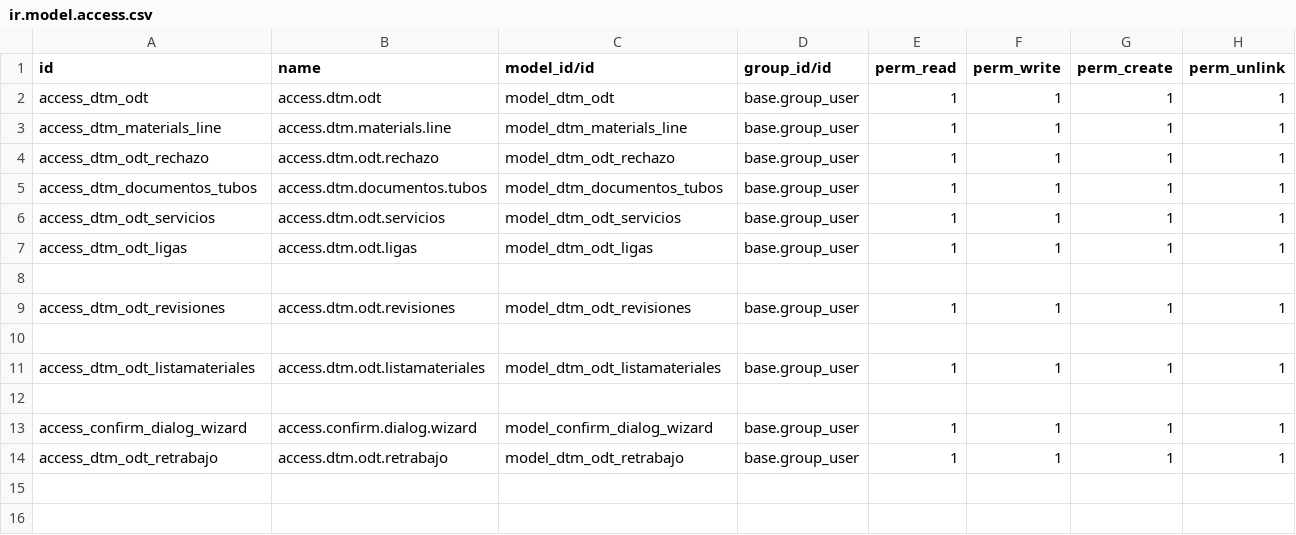
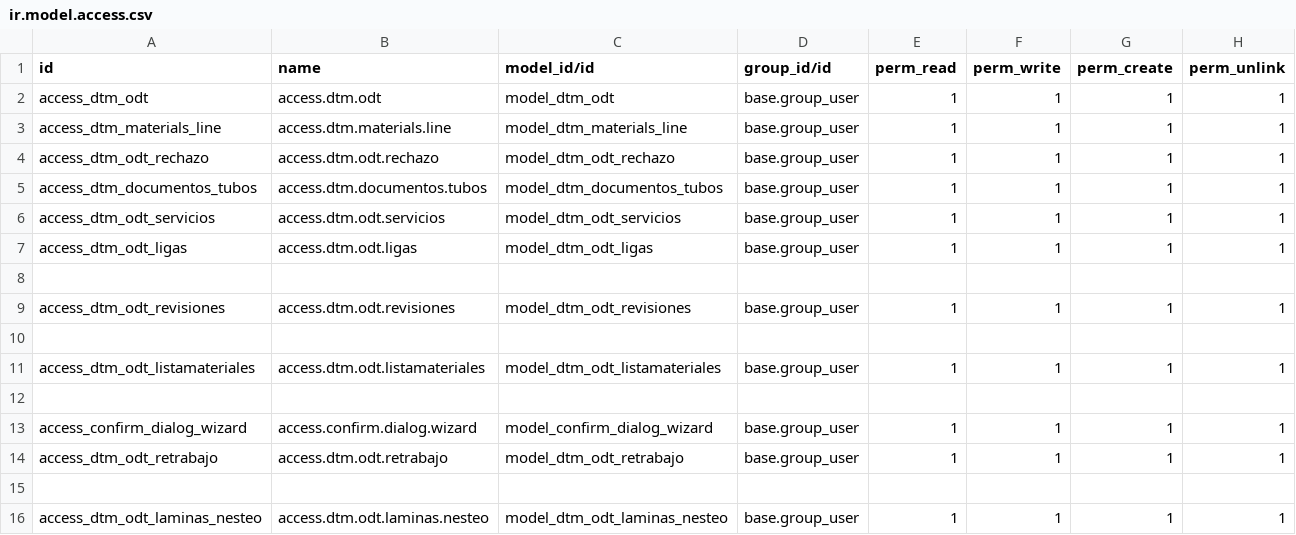
Before and after one commit to rafaguzmang/dtm_odt, a CSV file: security/ir.model.access.csv, drawn as a sheet.

```diff
--- a/security/ir.model.access.csv
+++ b/security/ir.model.access.csv
@@ -14 +14,3 @@ access_confirm_dialog_wizard,access.confirm.dialog.wizard,model_confirm_dialog_w
 access_dtm_odt_retrabajo,access.dtm.odt.retrabajo,model_dtm_odt_retrabajo,base.group_user,1,1,1,1
+
+access_dtm_odt_laminas_nesteo,access.dtm.odt.laminas.nesteo,model_dtm_odt_laminas_nesteo,base.group_user,1,1,1,1
```
Also changed, not shown: 3 other files.
